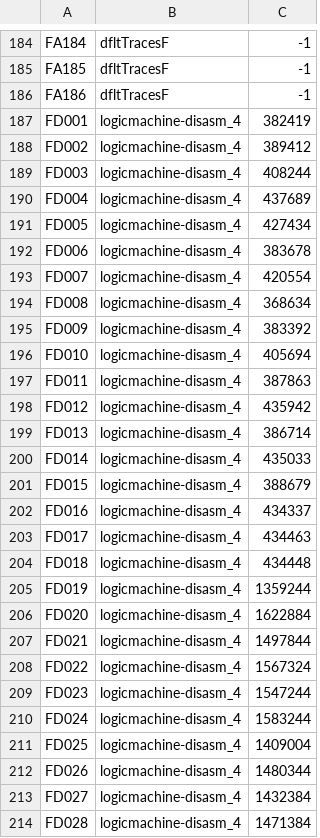
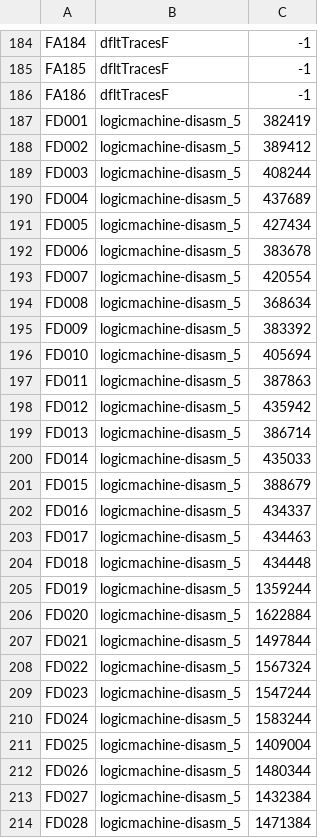
Before and after one commit to logicmachine/icfpc2018, a CSV file: tsakai/package_generator/result_merged.csv, drawn as a sheet; only a part is shown, gaps mark what is left out; the diff covers the shown part only.

Commit message:
Merge logicmachine-disasm_5

```diff
--- a/tsakai/package_generator/result_merged.csv
+++ b/tsakai/package_generator/result_merged.csv
@@ -186,29 +186,29 @@ FA185,dfltTracesF,-1
 FA186,dfltTracesF,-1
-FD001,logicmachine-disasm_4,382419
-FD002,logicmachine-disasm_4,389412
-FD003,logicmachine-disasm_4,408244
-FD004,logicmachine-disasm_4,437689
-FD005,logicmachine-disasm_4,427434
-FD006,logicmachine-disasm_4,383678
-FD007,logicmachine-disasm_4,420554
-FD008,logicmachine-disasm_4,368634
-FD009,logicmachine-disasm_4,383392
-FD010,logicmachine-disasm_4,405694
-FD011,logicmachine-disasm_4,387863
-FD012,logicmachine-disasm_4,435942
-FD013,logicmachine-disasm_4,386714
-FD014,logicmachine-disasm_4,435033
-FD015,logicmachine-disasm_4,388679
-FD016,logicmachine-disasm_4,434337
-FD017,logicmachine-disasm_4,434463
-FD018,logicmachine-disasm_4,434448
-FD019,logicmachine-disasm_4,1359244
-FD020,logicmachine-disasm_4,1622884
-FD021,logicmachine-disasm_4,1497844
-FD022,logicmachine-disasm_4,1567324
-FD023,logicmachine-disasm_4,1547244
-FD024,logicmachine-disasm_4,1583244
-FD025,logicmachine-disasm_4,1409004
-FD026,logicmachine-disasm_4,1480344
-FD027,logicmachine-disasm_4,1432384
-FD028,logicmachine-disasm_4,1471384
+FD001,logicmachine-disasm_5,382419
+FD002,logicmachine-disasm_5,389412
+FD003,logicmachine-disasm_5,408244
+FD004,logicmachine-disasm_5,437689
+FD005,logicmachine-disasm_5,427434
+FD006,logicmachine-disasm_5,383678
+FD007,logicmachine-disasm_5,420554
+FD008,logicmachine-disasm_5,368634
+FD009,logicmachine-disasm_5,383392
+FD010,logicmachine-disasm_5,405694
+FD011,logicmachine-disasm_5,387863
+FD012,logicmachine-disasm_5,435942
+FD013,logicmachine-disasm_5,386714
+FD014,logicmachine-disasm_5,435033
+FD015,logicmachine-disasm_5,388679
+FD016,logicmachine-disasm_5,434337
+FD017,logicmachine-disasm_5,434463
+FD018,logicmachine-disasm_5,434448
+FD019,logicmachine-disasm_5,1359244
+FD020,logicmachine-disasm_5,1622884
+FD021,logicmachine-disasm_5,1497844
+FD022,logicmachine-disasm_5,1567324
+FD023,logicmachine-disasm_5,1547244
+FD024,logicmachine-disasm_5,1583244
+FD025,logicmachine-disasm_5,1409004
+FD026,logicmachine-disasm_5,1480344
+FD027,logicmachine-disasm_5,1432384
+FD028,logicmachine-disasm_5,1471384
```
Also changed, not shown: 125 edited cells elsewhere in this file.
